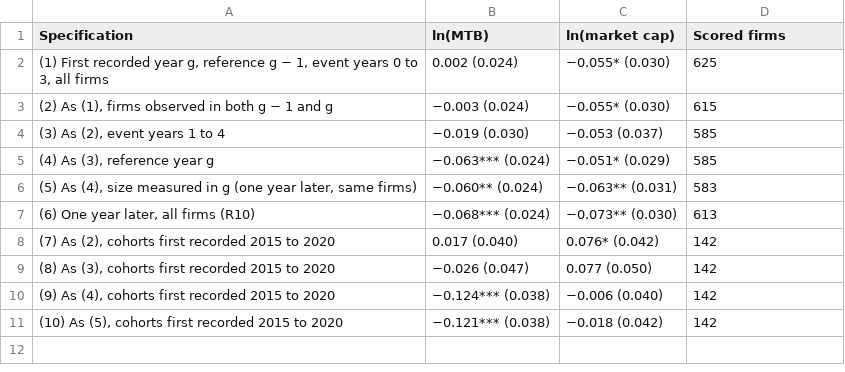
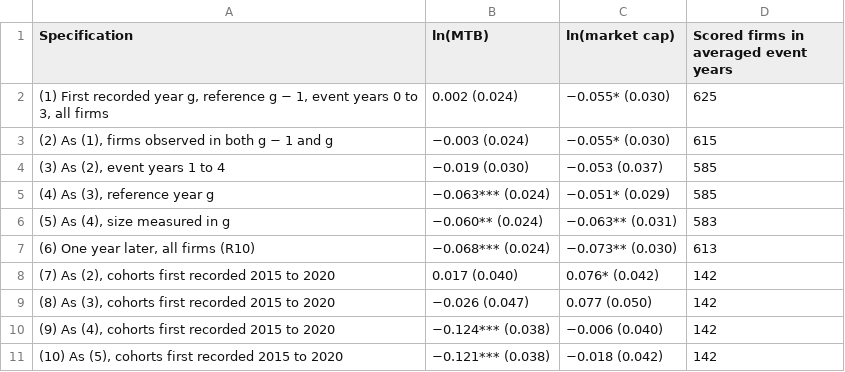
Before and after one commit to trungcandygit/BAI_VALUATION, a CSV file: SAJE_292892_revision/project_R/outputs/tableSAJE4_formatted.csv, drawn as a sheet.

```diff
--- a/SAJE_292892_revision/project_R/outputs/tableSAJE4_formatted.csv
+++ b/SAJE_292892_revision/project_R/outputs/tableSAJE4_formatted.csv
@@ -1,2 +1,2 @@
-"Specification","ln(MTB)","ln(market cap)","Scored firms"
+"Specification","ln(MTB)","ln(market cap)","Scored firms in averaged event years"
 "(1) First recorded year g, reference g − 1, event years 0 to 3, all firms","0.002 (0.024)","−0.055* (0.030)","625"
@@ -5,3 +5,3 @@
 "(4) As (3), reference year g","−0.063*** (0.024)","−0.051* (0.029)","585"
-"(5) As (4), size measured in g (one year later, same firms)","−0.060** (0.024)","−0.063** (0.031)","583"
+"(5) As (4), size measured in g","−0.060** (0.024)","−0.063** (0.031)","583"
 "(6) One year later, all firms (R10)","−0.068*** (0.024)","−0.073** (0.030)","613"
```
Also changed, not shown: SAJE_292892_revision/project_R/outputs/numbers_saje.csv, SAJE_292892_revision/project_R/outputs/s_flag_summary.csv, 49 other files.
